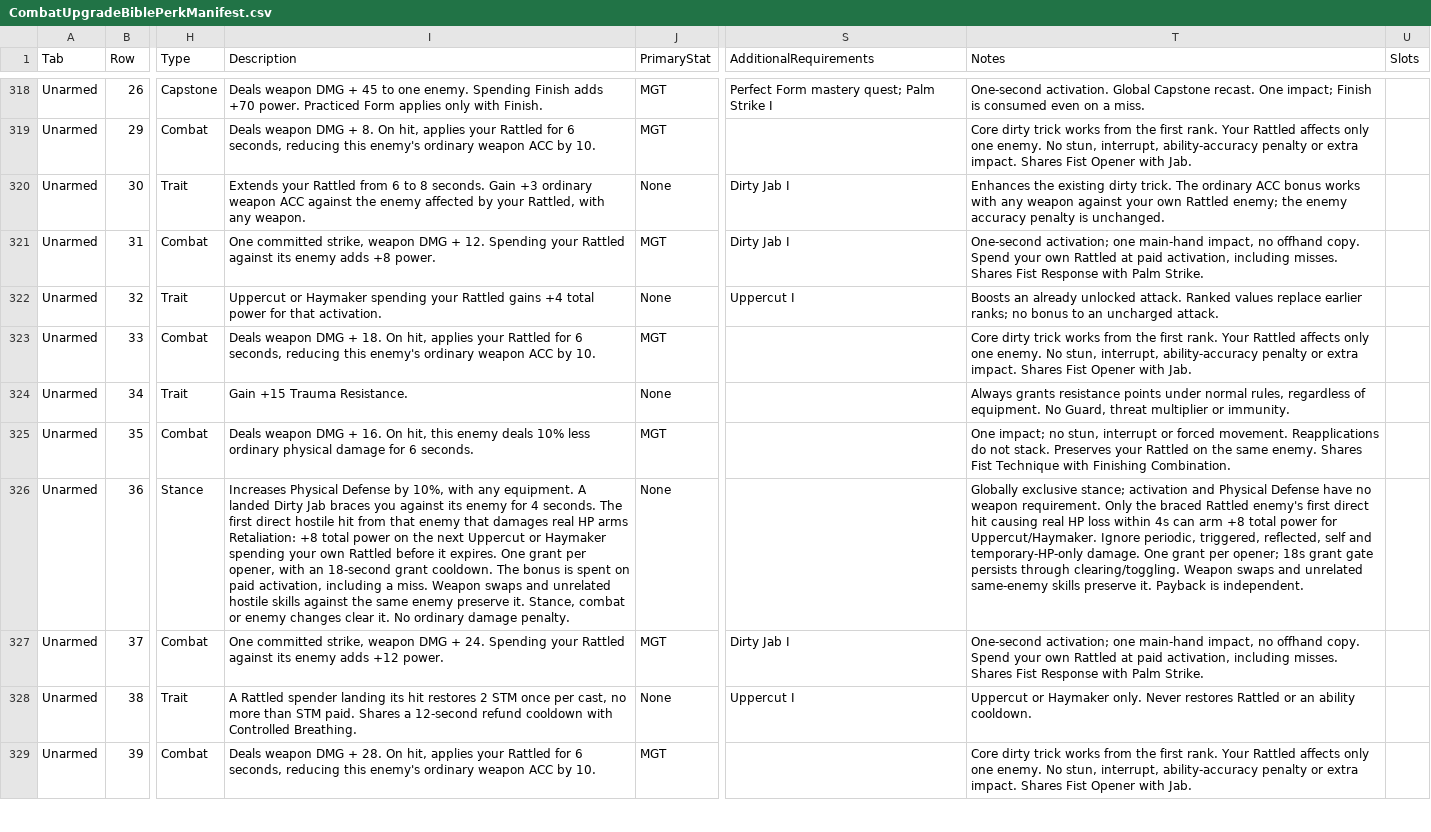
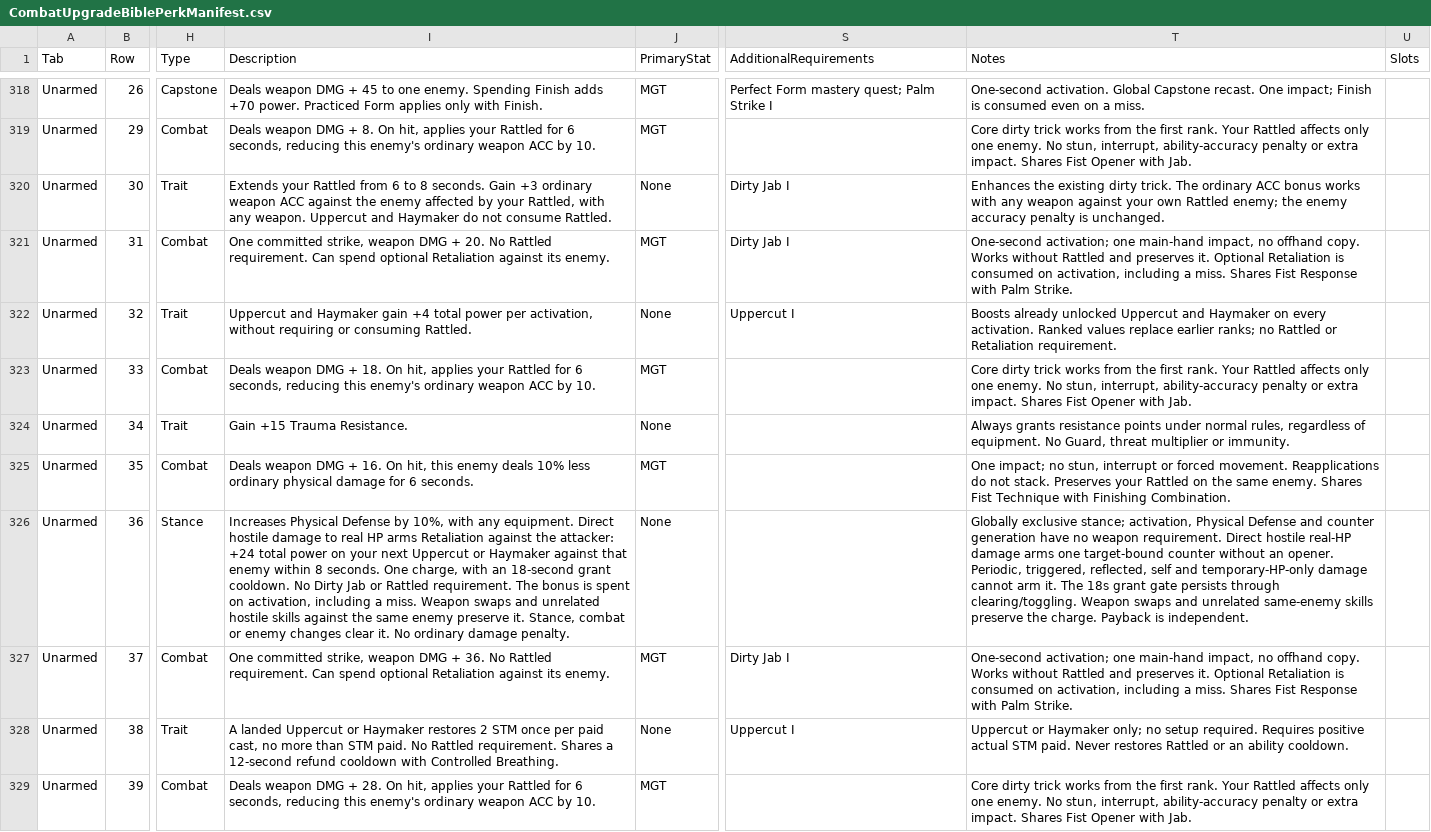
Before and after one commit to zunath/SWLOR_NWN, a CSV file: SWLOR.Game.Server/Readmes/CombatUpgradeBiblePerkManifest.csv, drawn as a sheet; only a part is shown, gaps mark what is left out; the diff covers the shown part only; the diff names each change by its address in the sheet, - before the commit and + after, or states it on an @@ line.

Commit message:
Synchronize Unarmed Bible and native text and guard stat identity

```diff
--- a/SWLOR.Game.Server/Readmes/CombatUpgradeBiblePerkManifest.csv
+++ b/SWLOR.Game.Server/Readmes/CombatUpgradeBiblePerkManifest.csv
-I320 (Description): …any weapon.
+I320 (Description): …any weapon. Uppercut and Haymaker do not consume Rattled.
-I321 (Description): …DMG + 12. Spending your Rattled against its enemy adds +8 power.
+I321 (Description): …DMG + 20. No Rattled requirement. Can spend optional Retaliation against its enemy.
-T321 (Notes): …offhand copy. Spend your own Rattled at paid activation, including misses. Shares Fist…
+T321 (Notes): …offhand copy. Works without Rattled and preserves it. Optional Retaliation is consumed on activation, including a miss. Shares Fist…
-I322 (Description): Uppercut or Haymaker spending your Rattled gains +4 total power for that activation.
+I322 (Description): Uppercut and Haymaker gain +4 total power per activation, without requiring or consuming Rattled.
-T322 (Notes): Boosts an already unlocked attack. Ranked values replace earlier ranks; no bonus to an uncharged attack.
+T322 (Notes): Boosts already unlocked Uppercut and Haymaker on every activation. Ranked values replace earlier ranks; no Rattled or Retaliation requirement.
-I326 (Description): …any equipment. A landed Dirty Jab braces you against its enemy for 4 seconds. The first direct hostile hit from that enemy that damages real HP arms Retaliation: +8 total power on the next Uppercut or Haymaker spending your own Rattled before it expires. One grant per opener, with an 18-second grant cooldown. The bonus is spent on paid activation, including…
+I326 (Description): …any equipment. Direct hostile damage to real HP arms Retaliation against the attacker: +24 total power on your next Uppercut or Haymaker against that enemy within 8 seconds. One charge, with an 18-second grant cooldown. No Dirty Jab or Rattled requirement. The bonus is spent on activation, including…
-T326 (Notes): …exclusive stance; activation and Physical Defense have no weapon requirement. Only the braced Rattled enemy's first direct hit causing real HP loss within 4s can arm +8 total power for Uppercut/Haymaker. Ignore periodic, triggered, reflected, self and temporary-HP-only damage. One grant per opener; 18s grant gate persists through clearing/toggling. Weapon swaps and unrelated same-enemy skills preserve it. Payback is…
+T326 (Notes): …exclusive stance; activation, Physical Defense and counter generation have no weapon requirement. Direct hostile real-HP damage arms one target-bound counter without an opener. Periodic, triggered, reflected, self and temporary-HP-only damage cannot arm it. The 18s grant gate persists through clearing/toggling. Weapon swaps and unrelated same-enemy skills preserve the charge. Payback is…
-I327 (Description): …DMG + 24. Spending your Rattled against its enemy adds +12 power.
+I327 (Description): …DMG + 36. No Rattled requirement. Can spend optional Retaliation against its enemy.
-T327 (Notes): …offhand copy. Spend your own Rattled at paid activation, including misses. Shares Fist…
+T327 (Notes): …offhand copy. Works without Rattled and preserves it. Optional Retaliation is consumed on activation, including a miss. Shares Fist…
-I328 (Description): A Rattled spender landing its hit restores 2 STM once per cast, no more than STM paid. Shares a…
+I328 (Description): A landed Uppercut or Haymaker restores 2 STM once per paid cast, no more than STM paid. No Rattled requirement. Shares a…
-T328 (Notes): …or Haymaker only. Never restores…
+T328 (Notes): …or Haymaker only; no setup required. Requires positive actual STM paid. Never restores…
```
Also changed, not shown: 10 edited cells elsewhere in this file, 2 other files.
